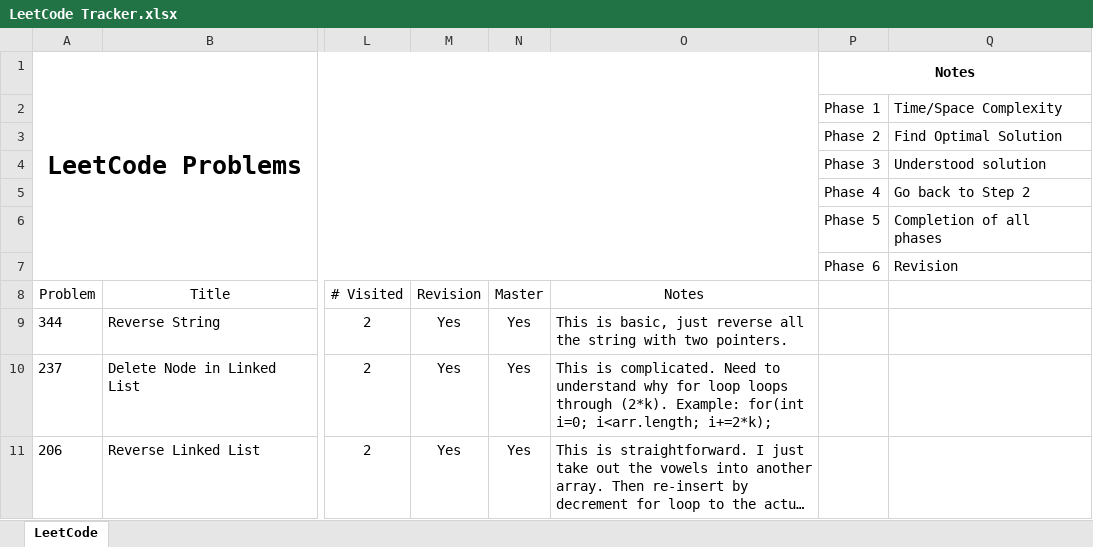
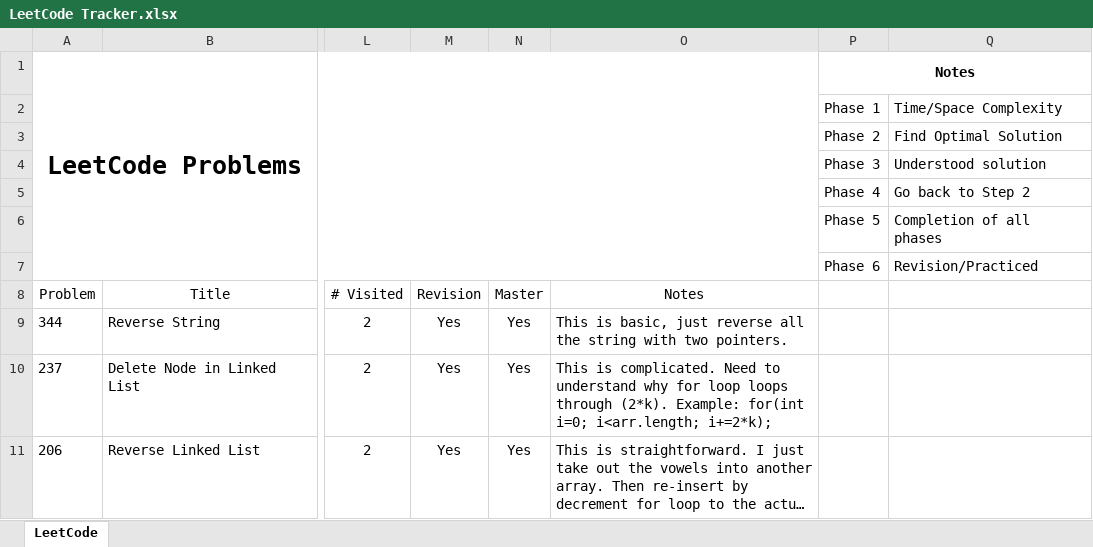
Before and after one commit to leontan4/LeetCode, an Excel workbook: LeetCode Tracker.xlsx, sheet LeetCode, drawn as a sheet; only a part is shown, gaps mark what is left out; long unchanged cells end in …; values as stored, in another font and other column widths than the file's, no borders; conditional formats not drawn; the diff names each change by its address in the sheet, - before the commit and + after, or states it on an @@ line.

Commit message:
updated tracker

```diff
--- a/LeetCode Tracker.xlsx (sheet LeetCode)
+++ b/LeetCode Tracker.xlsx (sheet LeetCode)
-Q7: Revision
+Q7: Revision/Practiced
```
